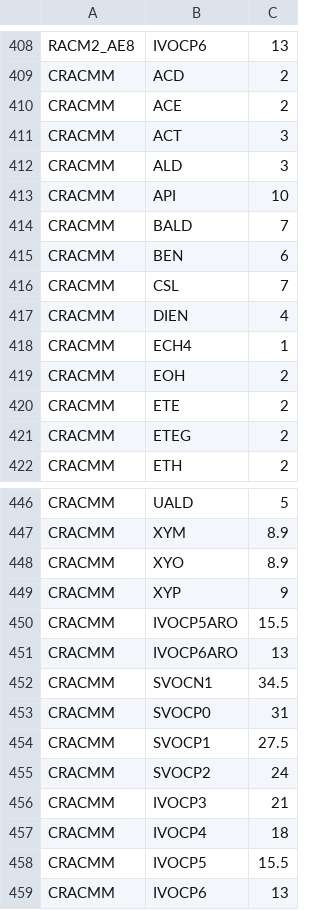
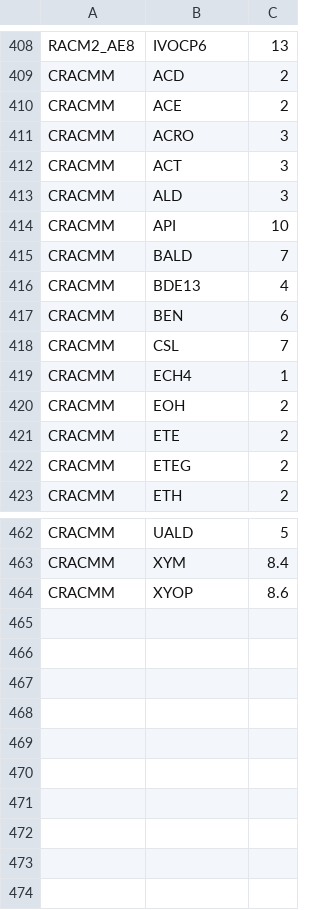
Before and after one commit to USEPA/CRACMM, a CSV file: emissions/SpeciationToolInputs/carbons_all_mechanisms_speciate5_2.csv, drawn as a sheet; only a part is shown, gaps mark what is left out; removed rows and columns are numbered as before the commit, all else as after; the diff covers the shown part only; the diff names each change by its address in the sheet, - before the commit and + after, or states it on an @@ line.

Commit message:
CRACMMv0.2 for carbons file
Updated CRACMM carbons per molecule from RACM2 values

HKET is 6 in CRACMM, left as 3 due to products called HKET

ALD is 5 in CRACMM, left as 3 due to products

CSL is 8 in CRACMM, left as 7 due to products

ROH is 4 in CRACMM, left as 3 due to products

HC3/5/8 and XYM/XYOP used fractional nC. All others used integer.

Updated: ACRO, BDE13, FURAN, HC3/5/8, MCT, NAPH, OLT, PHEN, PROG, ROCIOXY, ROC-all, TOL, XYM, XYOP

```diff
--- a/emissions/SpeciationToolInputs/carbons_all_mechanisms_speciate5_2.csv
+++ b/emissions/SpeciationToolInputs/carbons_all_mechanisms_speciate5_2.csv
+row 411: CRACMM | ACRO | 3
+row 416: CRACMM | BDE13 | 4
-row 417: CRACMM | DIEN | 4
-C463: 8.9
+C463: 8.4
-B464: XYO
+B464: XYOP
-C464: 8.9
+C464: 8.6
-row 449: CRACMM | XYP | 9
-row 450: CRACMM | IVOCP5ARO | 15.5
-row 451: CRACMM | IVOCP6ARO | 13
-row 452: CRACMM | SVOCN1 | 34.5
-row 453: CRACMM | SVOCP0 | 31
-row 454: CRACMM | SVOCP1 | 27.5
-row 455: CRACMM | SVOCP2 | 24
-row 456: CRACMM | IVOCP3 | 21
-row 457: CRACMM | IVOCP4 | 18
-row 458: CRACMM | IVOCP5 | 15.5
-row 459: CRACMM | IVOCP6 | 13
```
Also changed, not shown: 16 added rows, 1 removed row and 6 edited cells elsewhere in this file.
